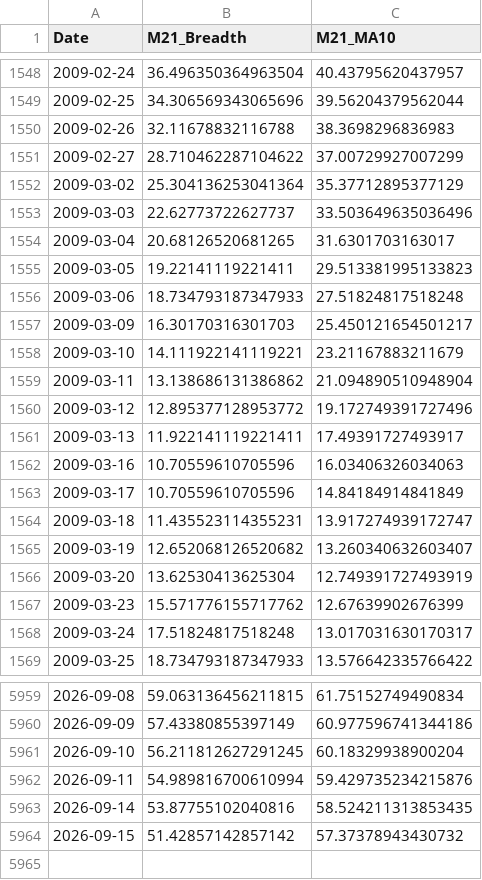
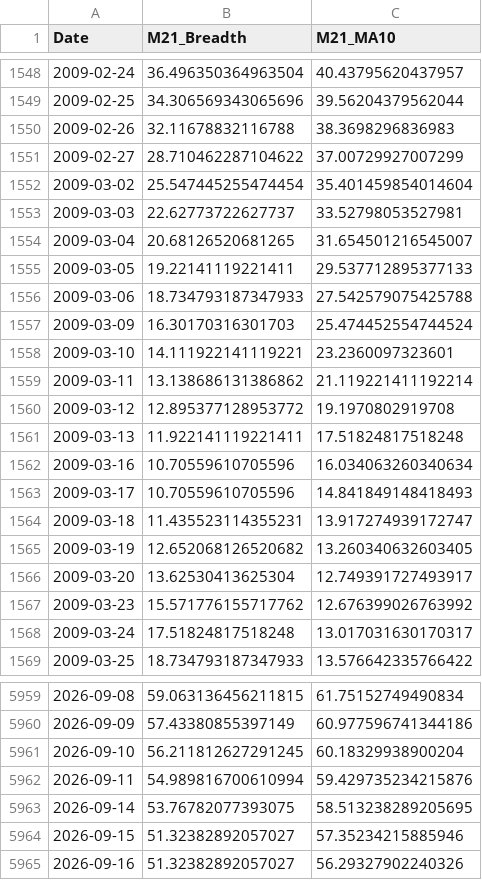
Before and after one commit to aljalajelab/market-dashboard, a CSV file: data/m21.csv, drawn as a sheet; only a part is shown, gaps mark what is left out; the diff covers the shown part only.

```diff
--- a/data/m21.csv
+++ b/data/m21.csv
@@ -1551,18 +1551,18 @@ Date,M21_Breadth,M21_MA10
 2009-02-27,28.710462287104622,37.00729927007299
-2009-03-02,25.304136253041364,35.37712895377129
-2009-03-03,22.62773722627737,33.503649635036496
-2009-03-04,20.68126520681265,31.6301703163017
-2009-03-05,19.22141119221411,29.513381995133823
-2009-03-06,18.734793187347933,27.51824817518248
-2009-03-09,16.30170316301703,25.450121654501217
-2009-03-10,14.111922141119221,23.21167883211679
-2009-03-11,13.138686131386862,21.094890510948904
-2009-03-12,12.895377128953772,19.172749391727496
-2009-03-13,11.922141119221411,17.49391727493917
-2009-03-16,10.70559610705596,16.03406326034063
-2009-03-17,10.70559610705596,14.84184914841849
+2009-03-02,25.547445255474454,35.401459854014604
+2009-03-03,22.62773722627737,33.52798053527981
+2009-03-04,20.68126520681265,31.654501216545007
+2009-03-05,19.22141119221411,29.537712895377133
+2009-03-06,18.734793187347933,27.542579075425788
+2009-03-09,16.30170316301703,25.474452554744524
+2009-03-10,14.111922141119221,23.2360097323601
+2009-03-11,13.138686131386862,21.119221411192214
+2009-03-12,12.895377128953772,19.1970802919708
+2009-03-13,11.922141119221411,17.51824817518248
+2009-03-16,10.70559610705596,16.034063260340634
+2009-03-17,10.70559610705596,14.841849148418493
 2009-03-18,11.435523114355231,13.917274939172747
-2009-03-19,12.652068126520682,13.260340632603407
-2009-03-20,13.62530413625304,12.749391727493919
-2009-03-23,15.571776155717762,12.67639902676399
+2009-03-19,12.652068126520682,13.260340632603405
+2009-03-20,13.62530413625304,12.749391727493917
+2009-03-23,15.571776155717762,12.676399026763992
 2009-03-24,17.51824817518248,13.017031630170317
@@ -5962,3 +5962,4 @@ Date,M21_Breadth,M21_MA10
 2026-09-11,54.989816700610994,59.429735234215876
-2026-09-14,53.87755102040816,58.524211313853435
-2026-09-15,51.42857142857142,57.37378943430732
+2026-09-14,53.76782077393075,58.513238289205695
+2026-09-15,51.32382892057027,57.35234215885946
+2026-09-16,51.32382892057027,56.29327902240326
```
Also changed, not shown: 16 edited cells elsewhere in this file, data/m50.csv, data/macd_nq.csv, 13 other files.
